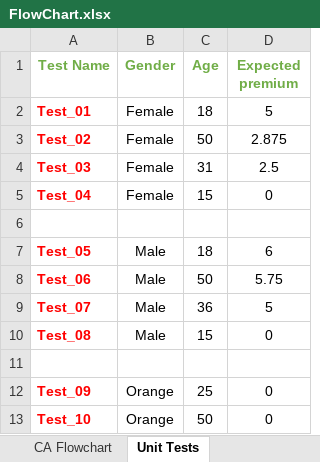
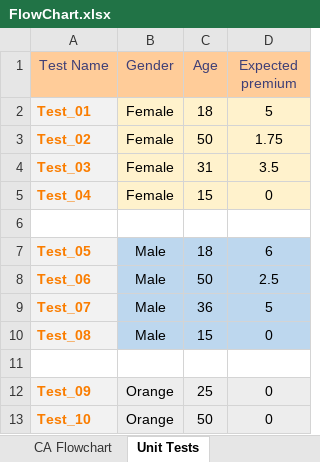
Before and after one commit to JakubPPawlak/SoftwareQ-T, an Excel workbook: FlowChart.xlsx, sheet Unit Tests, drawn as a sheet; values as stored, in another font and other column widths than the file's, no borders; the diff names each change by its address in the sheet, - before the commit and + after, or states it on an @@ line.

Commit message:
Corrected the whitebox tests

```diff
--- a/FlowChart.xlsx (sheet Unit Tests)
+++ b/FlowChart.xlsx (sheet Unit Tests)
@@ A1:D1 fill: none → #FFCC99, bold: on → off, text colour: #70AD47 → #3F3F76 @@
@@ A2:A5 fill: none → #F2F2F2, text colour: #FF0000 → #FA7D00 @@
-B2:D5 fill: none
+B2:D5 fill: #FFF2CC
-D3 (Expected premium): 2.875
+D3 (Expected premium): 1.75
-D4 (Expected premium): 2.5
+D4 (Expected premium): 3.5
@@ A7:A10 fill: none → #F2F2F2, text colour: #FF0000 → #FA7D00 @@
-B7:D10 fill: none
+B7:D10 fill: #BDD7EE
-D8 (Expected premium): 5.75
+D8 (Expected premium): 2.5
@@ A12:A13 fill: none → #F2F2F2, text colour: #FF0000 → #FA7D00 @@
-B12:D13 fill: none
+B12:D13 fill: #EDEDED
```
Also changed, not shown: sheet Equivalence Classes, 1 other file.
